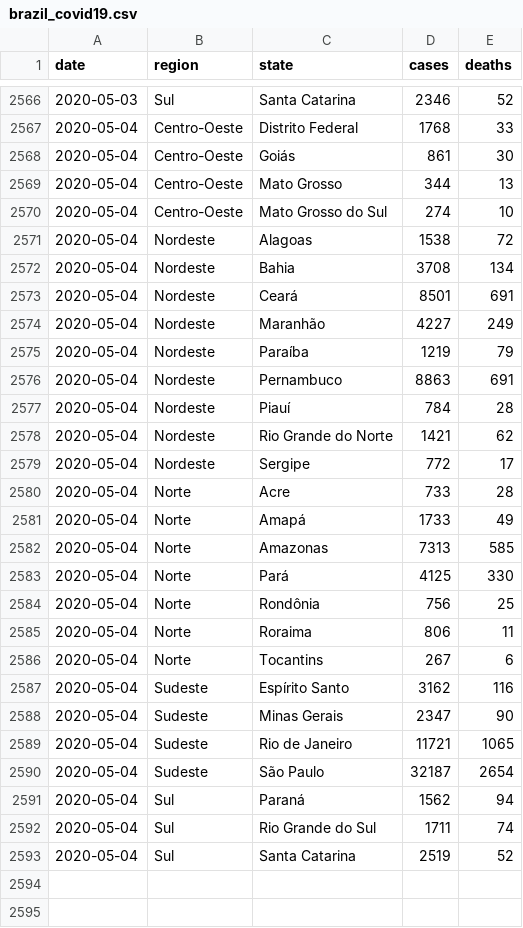
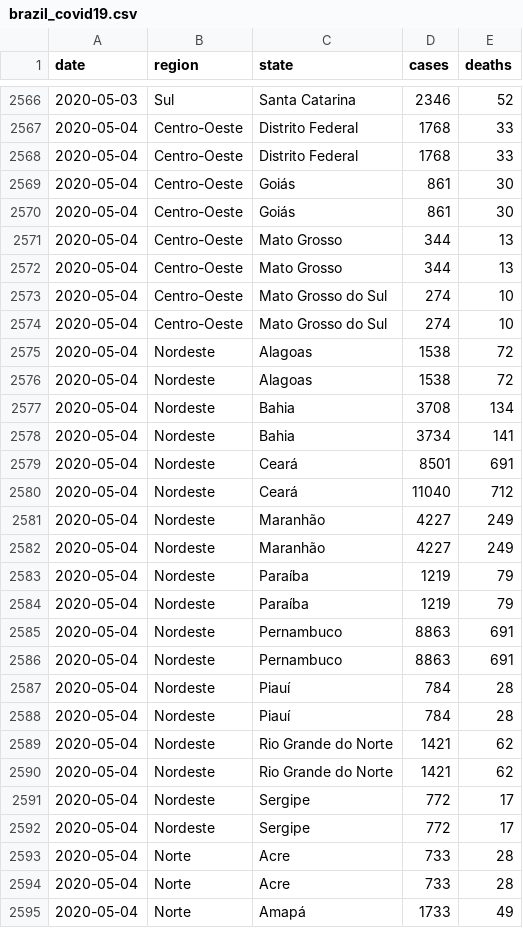
Before and after one commit to niltontac/EspAnalise-EngDados, a CSV file: data/covid19_brazil_data/brazil_covid19.csv, drawn as a sheet; only a part is shown, gaps mark what is left out; the shorter side is filled out with more unchanged rows; the diff covers the shown part only.

Commit message:
Add files via upload

```diff
--- a/data/covid19_brazil_data/brazil_covid19.csv
+++ b/data/covid19_brazil_data/brazil_covid19.csv
@@ -2567,14 +2567,28 @@ date,region,state,cases,deaths
 2020-05-04,Centro-Oeste,Distrito Federal,1768,33
+2020-05-04,Centro-Oeste,Distrito Federal,1768,33
+2020-05-04,Centro-Oeste,Goiás,861,30
 2020-05-04,Centro-Oeste,Goiás,861,30
 2020-05-04,Centro-Oeste,Mato Grosso,344,13
+2020-05-04,Centro-Oeste,Mato Grosso,344,13
+2020-05-04,Centro-Oeste,Mato Grosso do Sul,274,10
 2020-05-04,Centro-Oeste,Mato Grosso do Sul,274,10
 2020-05-04,Nordeste,Alagoas,1538,72
+2020-05-04,Nordeste,Alagoas,1538,72
 2020-05-04,Nordeste,Bahia,3708,134
+2020-05-04,Nordeste,Bahia,3734,141
 2020-05-04,Nordeste,Ceará,8501,691
+2020-05-04,Nordeste,Ceará,11040,712
+2020-05-04,Nordeste,Maranhão,4227,249
 2020-05-04,Nordeste,Maranhão,4227,249
 2020-05-04,Nordeste,Paraíba,1219,79
+2020-05-04,Nordeste,Paraíba,1219,79
+2020-05-04,Nordeste,Pernambuco,8863,691
 2020-05-04,Nordeste,Pernambuco,8863,691
 2020-05-04,Nordeste,Piauí,784,28
+2020-05-04,Nordeste,Piauí,784,28
+2020-05-04,Nordeste,Rio Grande do Norte,1421,62
 2020-05-04,Nordeste,Rio Grande do Norte,1421,62
 2020-05-04,Nordeste,Sergipe,772,17
+2020-05-04,Nordeste,Sergipe,772,17
+2020-05-04,Norte,Acre,733,28
 2020-05-04,Norte,Acre,733,28
```
Also changed, not shown: 13 added rows elsewhere in this file.
